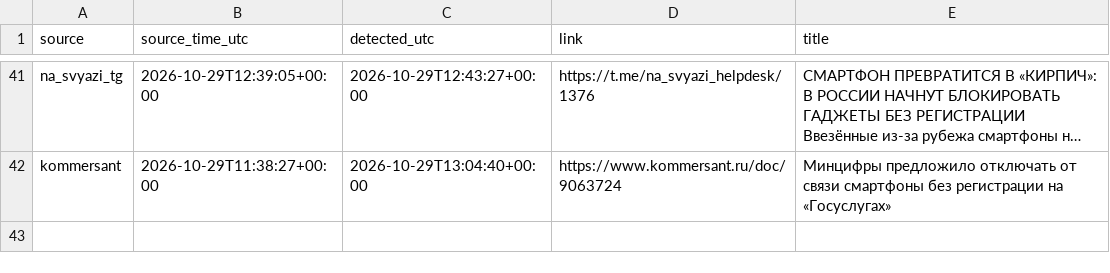
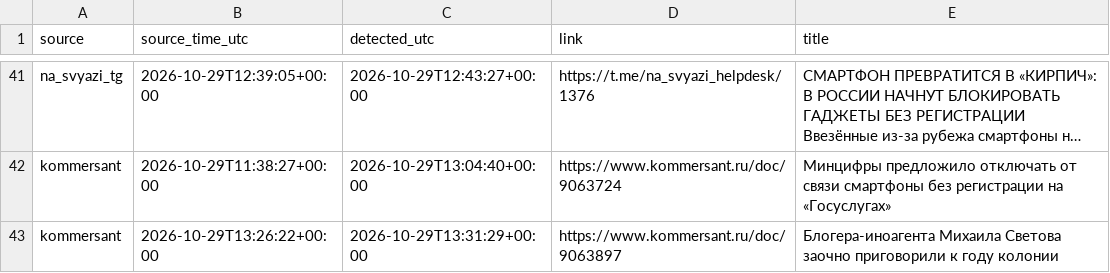
Before and after one commit to kvyvo/rknkid-radar, a CSV file: detections.csv, drawn as a sheet; only a part is shown, gaps mark what is left out.

```diff
--- a/detections.csv
+++ b/detections.csv
@@ -86 +86,2 @@ na_svyazi_tg,2026-10-29T12:39:05+00:00,2026-10-29T12:43:27+00:00,https://t.me/na
 kommersant,2026-10-29T11:38:27+00:00,2026-10-29T13:04:40+00:00,https://www.kommersant.ru/doc/9063724,"Минцифры предложило отключать от связи смартфоны без регистрации на «Госуслугах»"
+kommersant,2026-10-29T13:26:22+00:00,2026-10-29T13:31:29+00:00,https://www.kommersant.ru/doc/9063897,"Блогера-иноагента Михаила Светова заочно приговорили к году колонии"
```
Also changed, not shown: 1 other file.
